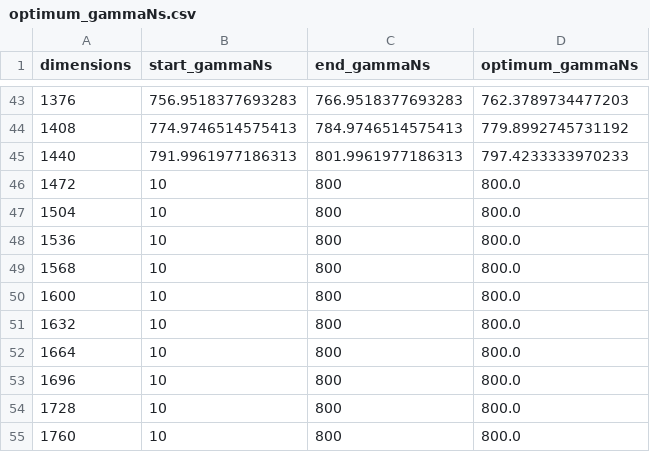
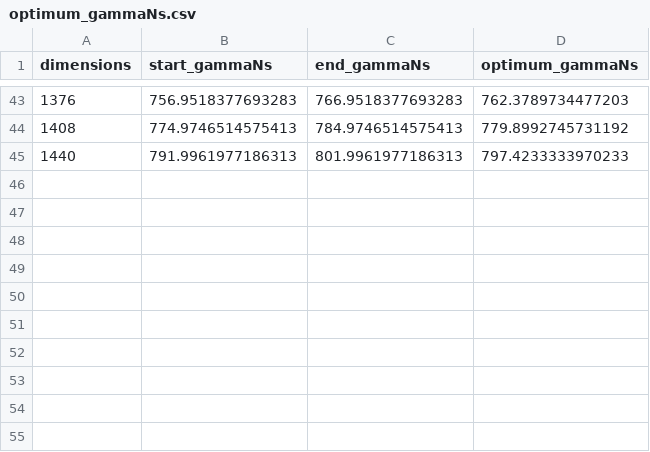
Before and after one commit to dyylan/quantum_walk, a CSV file: optimum_gamma/alpha=2/optimum_gammaNs.csv, drawn as a sheet; only a part is shown, gaps mark what is left out; the diff names each change by its address in the sheet, - before the commit and + after, or states it on an @@ line.

Commit message:
Removed bad optimum gammaNs

```diff
--- a/optimum_gamma/alpha=2/optimum_gammaNs.csv
+++ b/optimum_gamma/alpha=2/optimum_gammaNs.csv
-row 46: 1472 | 10 | 800 | 800.0
-row 47: 1504 | 10 | 800 | 800.0
-row 48: 1536 | 10 | 800 | 800.0
-row 49: 1568 | 10 | 800 | 800.0
-row 50: 1600 | 10 | 800 | 800.0
-row 51: 1632 | 10 | 800 | 800.0
-row 52: 1664 | 10 | 800 | 800.0
-row 53: 1696 | 10 | 800 | 800.0
-row 54: 1728 | 10 | 800 | 800.0
-row 55: 1760 | 10 | 800 | 800.0
```
Also changed, not shown: optimum_gamma/alpha=1.5/optimum_gammaNs.csv.
